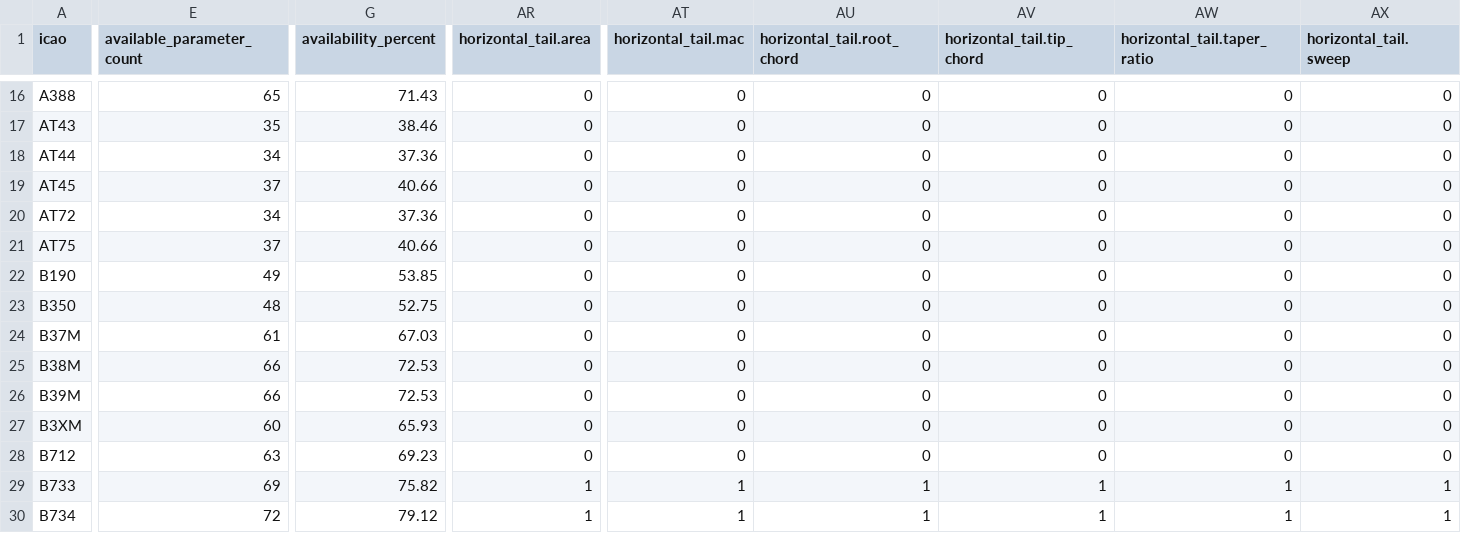
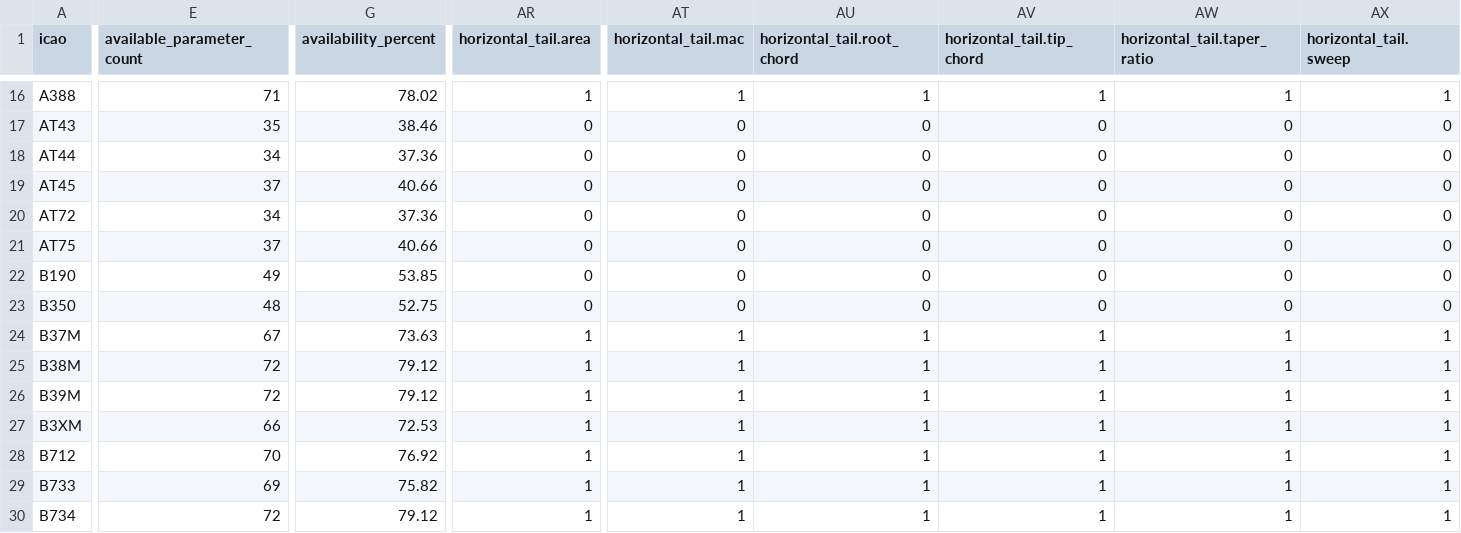
Before and after one commit to open-aviation/aerox, a CSV file: src/aerox/data/aircraft/aircraft-parameter-availability.csv, drawn as a sheet; only a part is shown, gaps mark what is left out; the diff covers the shown part only; the diff names each change by its address in the sheet, - before the commit and + after, or states it on an @@ line.

Commit message:
Expand audited CAD tail geometry

```diff
--- a/src/aerox/data/aircraft/aircraft-parameter-availability.csv
+++ b/src/aerox/data/aircraft/aircraft-parameter-availability.csv
-E16 (available_parameter_count): 65
+E16 (available_parameter_count): 71
-G16 (availability_percent): 71.43
+G16 (availability_percent): 78.02
-AR16 (horizontal_tail.area): 0
+AR16 (horizontal_tail.area): 1
-AT16 (horizontal_tail.mac): 0
+AT16 (horizontal_tail.mac): 1
-AU16 (horizontal_tail.root_chord): 0
+AU16 (horizontal_tail.root_chord): 1
-AV16 (horizontal_tail.tip_chord): 0
+AV16 (horizontal_tail.tip_chord): 1
-AW16 (horizontal_tail.taper_ratio): 0
+AW16 (horizontal_tail.taper_ratio): 1
-AX16 (horizontal_tail.sweep): 0
+AX16 (horizontal_tail.sweep): 1
-E24 (available_parameter_count): 61
+E24 (available_parameter_count): 67
-G24 (availability_percent): 67.03
+G24 (availability_percent): 73.63
-AR24:AR28 (horizontal_tail.area): 0
+AR24:AR28 (horizontal_tail.area): 1
-AT24:AT28 (horizontal_tail.mac): 0
+AT24:AT28 (horizontal_tail.mac): 1
-AU24:AU28 (horizontal_tail.root_chord): 0
+AU24:AU28 (horizontal_tail.root_chord): 1
-AV24:AV28 (horizontal_tail.tip_chord): 0
+AV24:AV28 (horizontal_tail.tip_chord): 1
-AW24:AW28 (horizontal_tail.taper_ratio): 0
+AW24:AW28 (horizontal_tail.taper_ratio): 1
-AX24:AX28 (horizontal_tail.sweep): 0
+AX24:AX28 (horizontal_tail.sweep): 1
-E25:E26 (available_parameter_count): 66
+E25:E26 (available_parameter_count): 72
-G25:G26 (availability_percent): 72.53
+G25:G26 (availability_percent): 79.12
-E27 (available_parameter_count): 60
+E27 (available_parameter_count): 66
-G27 (availability_percent): 65.93
+G27 (availability_percent): 72.53
-E28 (available_parameter_count): 63
+E28 (available_parameter_count): 70
-G28 (availability_percent): 69.23
+G28 (availability_percent): 76.92
```
Also changed, not shown: 93 edited cells elsewhere in this file, 48 other files.
